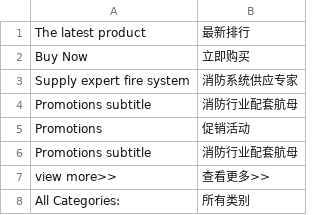
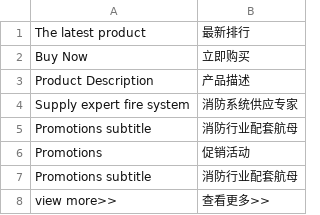
Before and after one commit to Joyguo0/magento1810, a CSV file: app/locale/zh_CN/Mage_Catalog.csv, drawn as a sheet; only a part is shown; the shorter side is filled out with more unchanged rows; the diff names each change by its address in the sheet, - before the commit and + after, or states it on an @@ line.

Commit message:
update

```diff
--- a/app/locale/zh_CN/Mage_Catalog.csv
+++ b/app/locale/zh_CN/Mage_Catalog.csv
+row 3: Product Description | 产品描述
```
